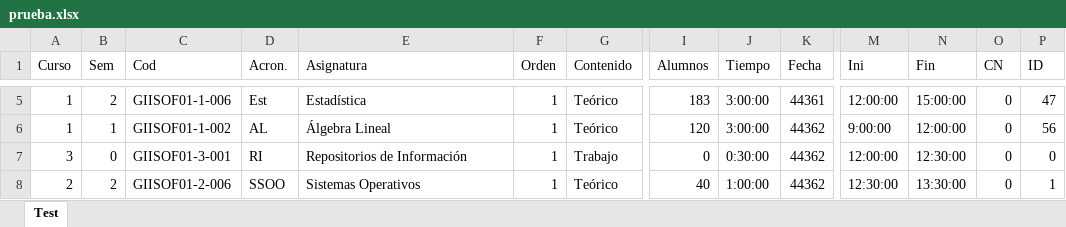
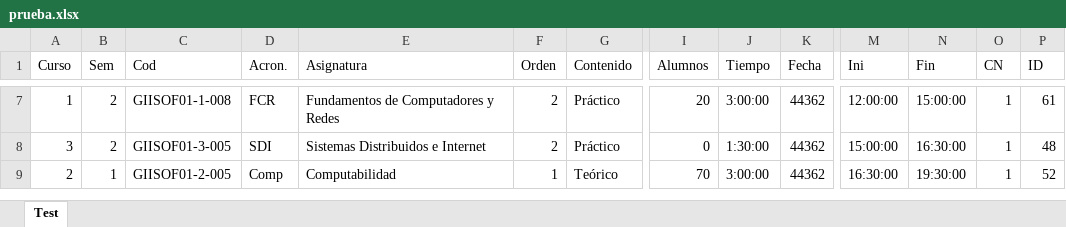
Before and after one commit to luispc1998/Exam_Classifier, an Excel workbook: files/output/prueba.xlsx, sheet Test, drawn as a sheet; only a part is shown, gaps mark what is left out; values as stored, in another font and other column widths than the file's, no borders; removed rows and columns are numbered as before the commit, all else as after; rows hold the shown columns only; the diff covers the shown part only; the diff names each change by its address in the sheet, - before the commit and + after, or states it on an @@ line.

```diff
--- a/files/output/prueba.xlsx (sheet Test)
+++ b/files/output/prueba.xlsx (sheet Test)
-C7 (Cod): GIISOF01-1-006
+C7 (Cod): GIISOF01-1-008
-D7 (Acron.): Est
+D7 (Acron.): FCR
-E7 (Asignatura): Estadística
+E7 (Asignatura): Fundamentos de Computadores y Redes
-F7 (Orden): 1
+F7 (Orden): 2
-G7 (Contenido): Teórico
+G7 (Contenido): Práctico
-I7 (Alumnos): 183
+I7 (Alumnos): 20
-K7 (Fecha): 44361
+K7 (Fecha): 44362
-O7 (CN): 0
+O7 (CN): 1
-P7 (ID): 47
+P7 (ID): 61
-row 6: 1 | 1 | GIISOF01-1-002 | AL | Álgebra Lineal | 1 | Teórico | 120 | 3:00:00 | 44362 | 9:00:00 | 12:00:00 | 0 | 56
-B8 (Sem): 0
+B8 (Sem): 2
-C8 (Cod): GIISOF01-3-001
+C8 (Cod): GIISOF01-3-005
-D8 (Acron.): RI
+D8 (Acron.): SDI
-E8 (Asignatura): Repositorios de Información
+E8 (Asignatura): Sistemas Distribuidos e Internet
-F8 (Orden): 1
+F8 (Orden): 2
-G8 (Contenido): Trabajo
+G8 (Contenido): Práctico
-J8 (Tiempo): 0:30:00
+J8 (Tiempo): 1:30:00
-M8 (Ini): 12:00:00
+M8 (Ini): 15:00:00
-N8 (Fin): 12:30:00
+N8 (Fin): 16:30:00
-O8:O9 (CN): 0
+O8:O9 (CN): 1
-P8 (ID): 0
+P8 (ID): 48
-B9 (Sem): 2
+B9 (Sem): 1
-C9 (Cod): GIISOF01-2-006
+C9 (Cod): GIISOF01-2-005
-D9 (Acron.): SSOO
+D9 (Acron.): Comp
-E9 (Asignatura): Sistemas Operativos
+E9 (Asignatura): Computabilidad
-I9 (Alumnos): 40
+I9 (Alumnos): 70
-J9 (Tiempo): 1:00:00
+J9 (Tiempo): 3:00:00
-M9 (Ini): 12:30:00
+M9 (Ini): 16:30:00
-N9 (Fin): 13:30:00
+N9 (Fin): 19:30:00
-P9 (ID): 1
+P9 (ID): 52
```
Also changed, not shown: 26 added rows, 25 removed rows and 277 edited cells elsewhere in this sheet, 20 other files.
